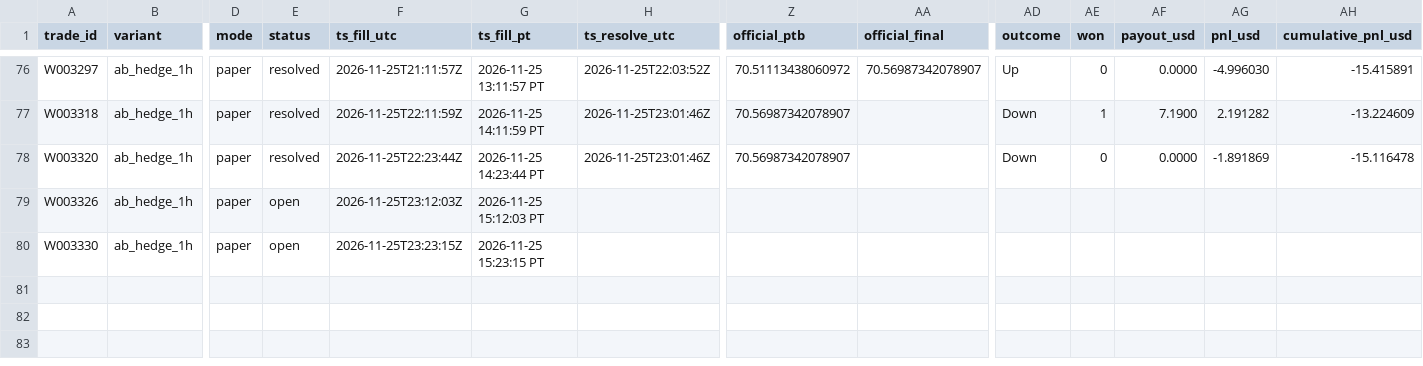
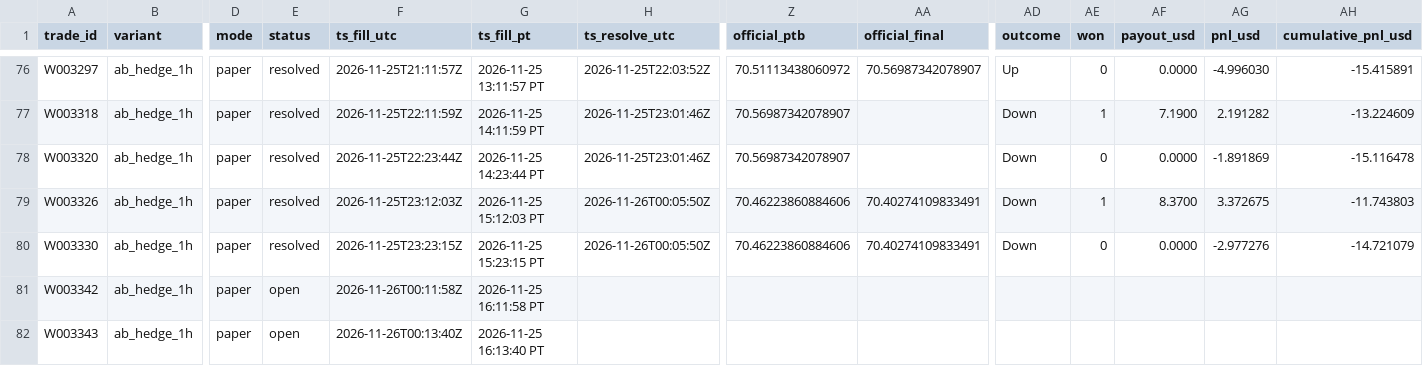
Before and after one commit to michaeldeuchar-dotcom/sol-paper-bot, a CSV file: data/week2/trades_ab_hedge_1h.csv, drawn as a sheet; only a part is shown, gaps mark what is left out; rows hold the shown columns only; the diff names each change by its address in the sheet, - before the commit and + after, or states it on an @@ line.

```diff
--- a/data/week2/trades_ab_hedge_1h.csv
+++ b/data/week2/trades_ab_hedge_1h.csv
-E79:E80 (status): open
+E79:E80 (status): resolved
-H79:H80 (ts_resolve_utc): (empty)
+H79:H80 (ts_resolve_utc): 2026-11-26T00:05:50Z
-Z79:Z80 (official_ptb): (empty)
+Z79:Z80 (official_ptb): 70.46223860884606
-AA79:AA80 (official_final): (empty)
+AA79:AA80 (official_final): 70.40274109833491
-AD79:AD80 (outcome): (empty)
+AD79:AD80 (outcome): Down
-AE79 (won): (empty)
+AE79 (won): 1
-AF79 (payout_usd): (empty)
+AF79 (payout_usd): 8.3700
-AG79 (pnl_usd): (empty)
+AG79 (pnl_usd): 3.372675
-AH79 (cumulative_pnl_usd): (empty)
+AH79 (cumulative_pnl_usd): -11.743803
-AE80 (won): (empty)
+AE80 (won): 0
-AF80 (payout_usd): (empty)
+AF80 (payout_usd): 0.0000
-AG80 (pnl_usd): (empty)
+AG80 (pnl_usd): -2.977276
-AH80 (cumulative_pnl_usd): (empty)
+AH80 (cumulative_pnl_usd): -14.721079
+row 81: W003342 | ab_hedge_1h | paper | open | 2026-11-26T00:11:58Z | 2026-11-25 16:11:58 PT
+row 82: W003343 | ab_hedge_1h | paper | open | 2026-11-26T00:13:40Z | 2026-11-25 16:13:40 PT
```
Also changed, not shown: data/week2/ab_hedge_pairs.csv, data/week2/bankroll_history.csv, 10 other files.
